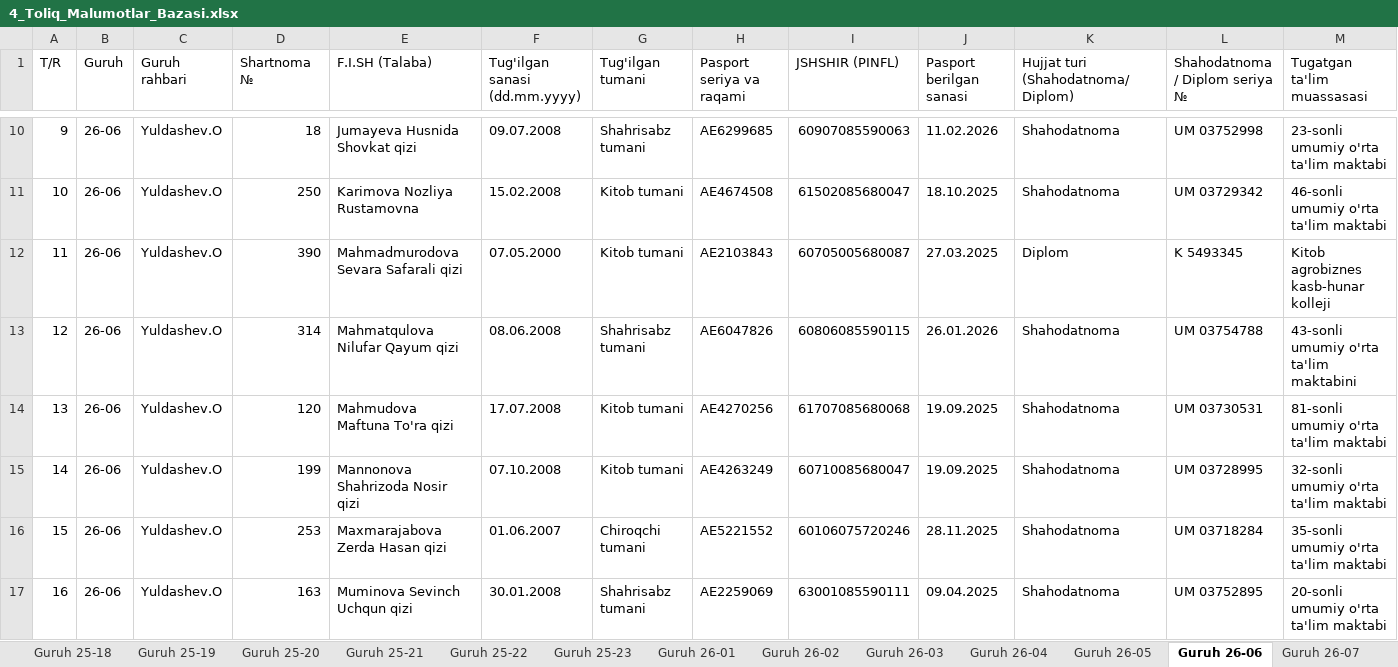
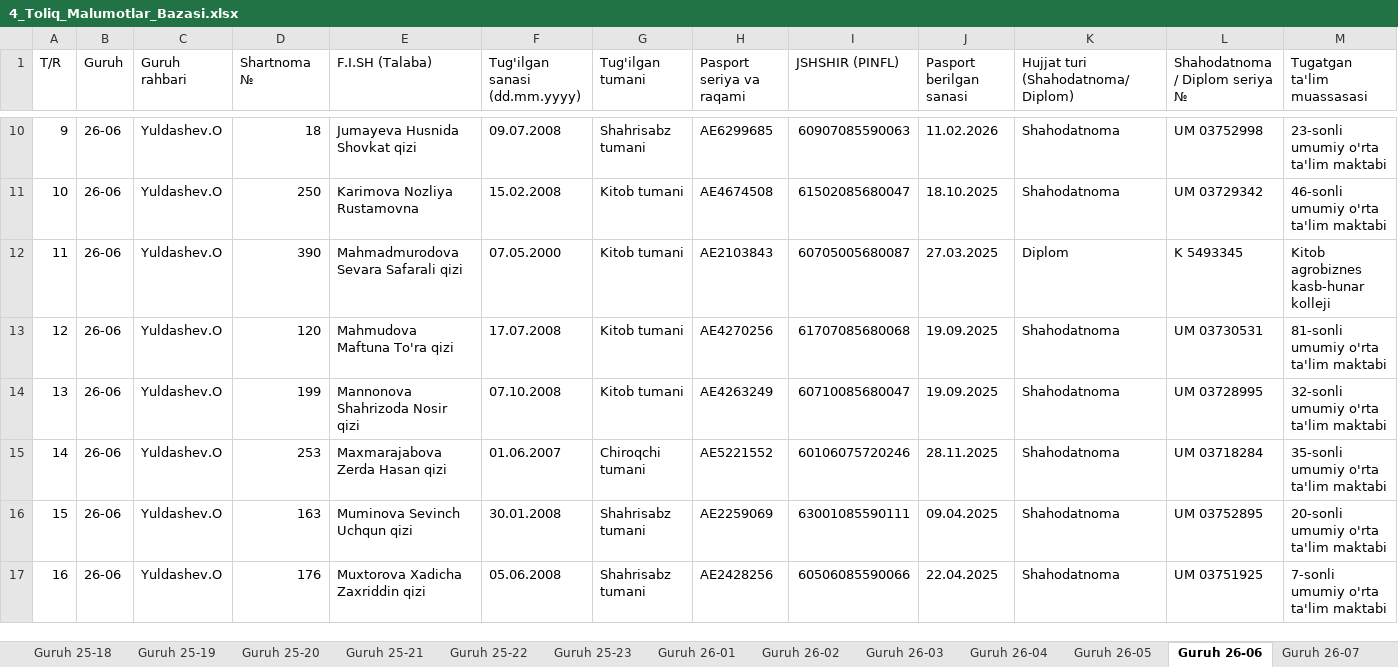
Before and after one commit to talabapc-tech/talabalar-jadvali, an Excel workbook: hisobotlar/rollar/4_Toliq_Malumotlar_Bazasi.xlsx, sheet Guruh 26-06, drawn as a sheet; only a part is shown, gaps mark what is left out; the shorter side is filled out with more unchanged rows; values as stored, in another font and other column widths than the file's, no cell formats; removed rows and columns are numbered as before the commit, all else as after; rows hold the shown columns only; the diff names each change by its address in the sheet, - before the commit and + after, or states it on an @@ line.

```diff
--- a/hisobotlar/rollar/4_Toliq_Malumotlar_Bazasi.xlsx (sheet Guruh 26-06)
+++ b/hisobotlar/rollar/4_Toliq_Malumotlar_Bazasi.xlsx (sheet Guruh 26-06)
-row 13: 12 | 26-06 | Yuldashev.O | 314 | Mahmatqulova Nilufar Qayum qizi | 08.06.2008 | Shahrisabz tumani | AE6047826 | 60806085590115 | 26.01.2026 | Shahodatnoma | UM 03754788 | 43-sonli umumiy o'rta ta'lim maktabini
@@ column A (T/R) renumbered from row 13 down @@
```
Also changed, not shown: sheet Jami talabalar, cell formats, data/Talabalar_Toliq_Royxati.xlsx, data/Talabalar_Yangilangan_Royxat.xlsx, 6 other files.
